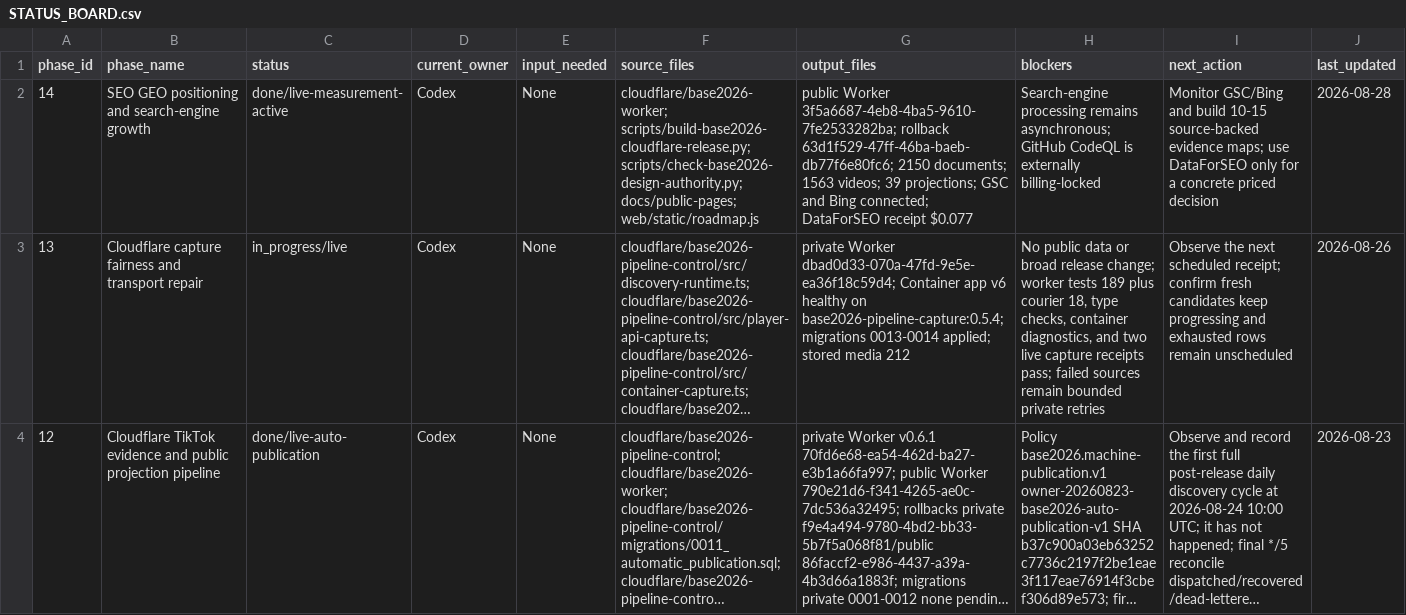
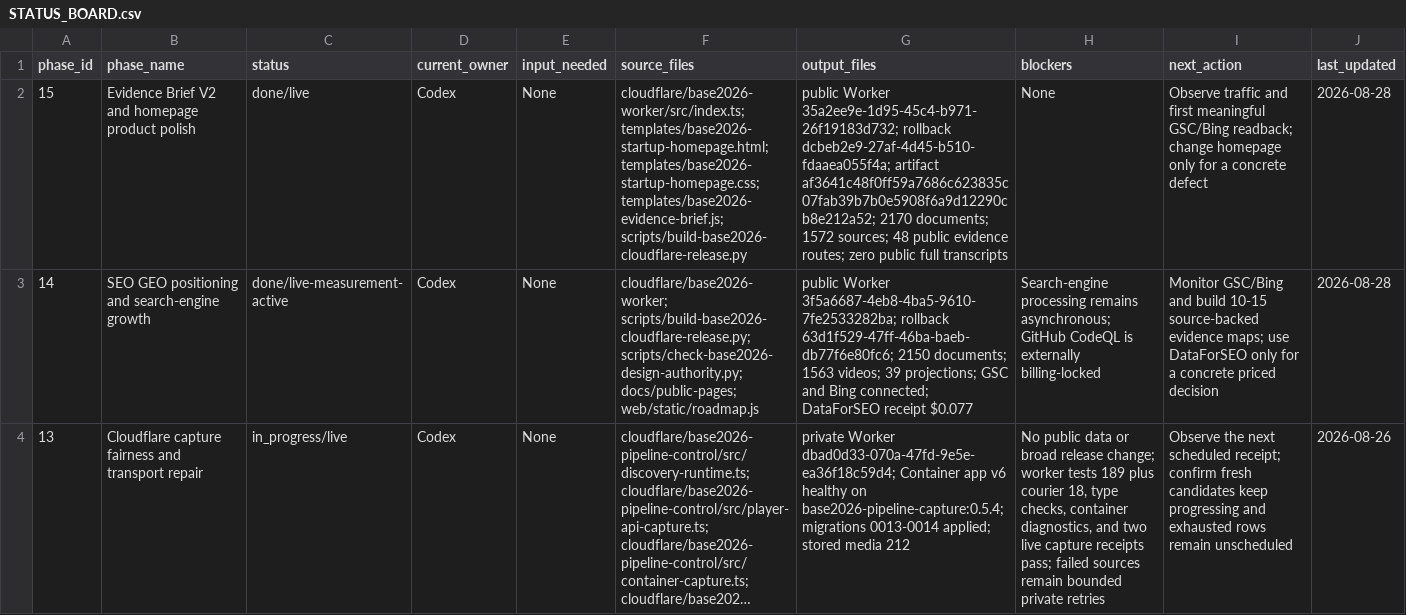
Before and after one commit to logic-crafts/base2026, a CSV file: docs/project-memory/STATUS_BOARD.csv, drawn as a sheet; only a part is shown; the shorter side is filled out with more unchanged rows; long unchanged cells end in …; the diff names each change by its address in the sheet, - before the commit and + after, or states it on an @@ line.

Commit message:
docs(base2026): record live V2 release and GitHub boundary

```diff
--- a/docs/project-memory/STATUS_BOARD.csv
+++ b/docs/project-memory/STATUS_BOARD.csv
+row 2: 15 | Evidence Brief V2 and homepage product polish | done/live | Codex | None | cloudflare/base2026-worker/src/index.ts; templates/base2026-startup-homepage.html; templates/base2026-startup-homepage.css; templates/base2026-evidence-brief.js; scripts/build-base2026-cloudflare-release.py | public Worker 35a2ee9e-1d95-45c4-b971-26f19183d732; rollback dcbeb2e9-27af-4d45-b510-fdaaea055f4a; artifact af3641c48f0ff59a7686c623835c07fab39b7b0e5908f6a9d12290cb8e212a52; 2170 documents; 1572 sources; 48 public evidence routes; zero public full transcripts | None | Observe traffic and first meaningful GSC/Bing readback; change homepage only for a concrete defect | 2026-08-28
```
Also changed, not shown: 10 other files.
